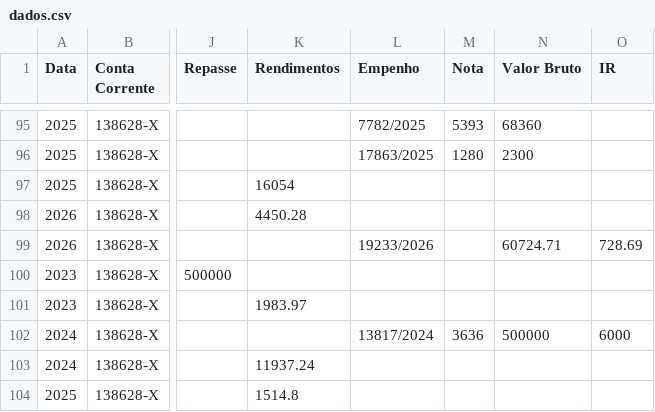
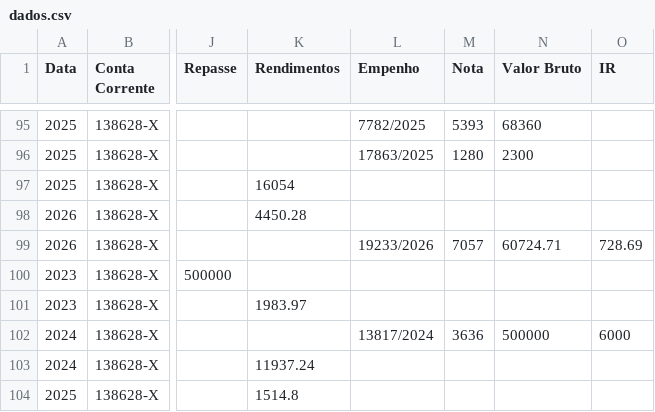
Before and after one commit to controleconveniosmaringa-a11y/controle-emendas, a CSV file: dados.csv, drawn as a sheet; only a part is shown, gaps mark what is left out; the diff names each change by its address in the sheet, - before the commit and + after, or states it on an @@ line.

Commit message:
Atualização contábil em tempo real via painel de controle 📊

```diff
--- a/dados.csv
+++ b/dados.csv
-M99 (Nota): (empty)
+M99 (Nota): 7057
```
